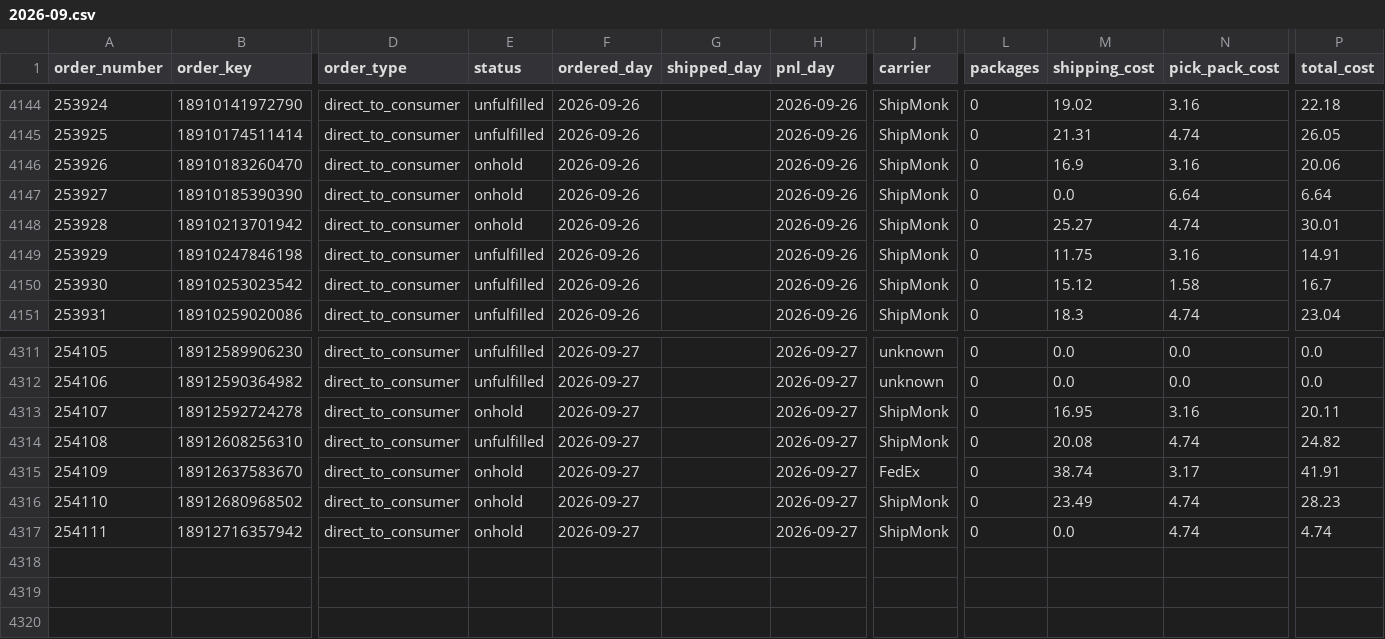
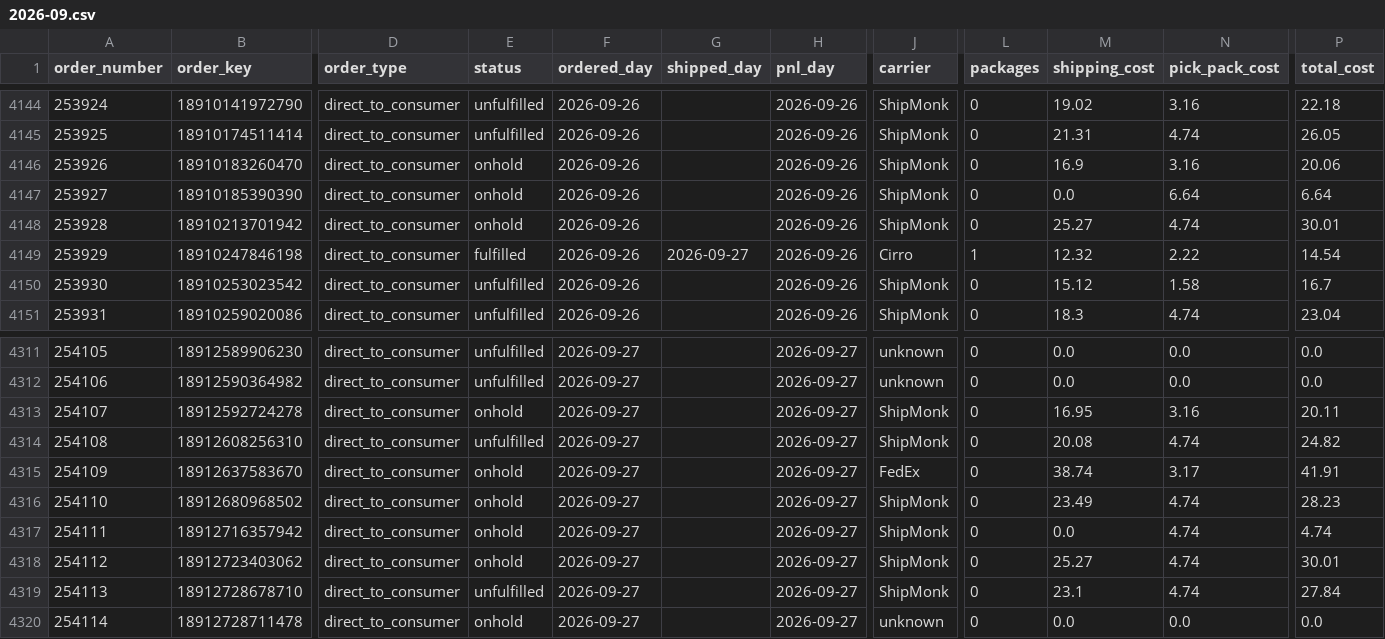
Before and after one commit to taitran-star/ctu-fin-sync-8x2k, a CSV file: data/shipmonk_orders/2026-09.csv, drawn as a sheet; only a part is shown, gaps mark what is left out; rows hold the shown columns only; the diff names each change by its address in the sheet, - before the commit and + after, or states it on an @@ line.

```diff
--- a/data/shipmonk_orders/2026-09.csv
+++ b/data/shipmonk_orders/2026-09.csv
-E4149 (status): unfulfilled
+E4149 (status): fulfilled
-G4149 (shipped_day): (empty)
+G4149 (shipped_day): 2026-09-27
-J4149 (carrier): ShipMonk
+J4149 (carrier): Cirro
-L4149 (packages): 0
+L4149 (packages): 1
-M4149 (shipping_cost): 11.75
+M4149 (shipping_cost): 12.32
-N4149 (pick_pack_cost): 3.16
+N4149 (pick_pack_cost): 2.22
-P4149 (total_cost): 14.91
+P4149 (total_cost): 14.54
+row 4318: 254112 | 18912723403062 | direct_to_consumer | onhold | 2026-09-27 |  | 2026-09-27 | ShipMonk | 0 | 25.27 | 4.74 | 30.01
+row 4319: 254113 | 18912728678710 | direct_to_consumer | unfulfilled | 2026-09-27 |  | 2026-09-27 | ShipMonk | 0 | 23.1 | 4.74 | 27.84
+row 4320: 254114 | 18912728711478 | direct_to_consumer | onhold | 2026-09-27 |  | 2026-09-27 | unknown | 0 | 0.0 | 0.0 | 0.0
```
Also changed, not shown: 1 other file.
